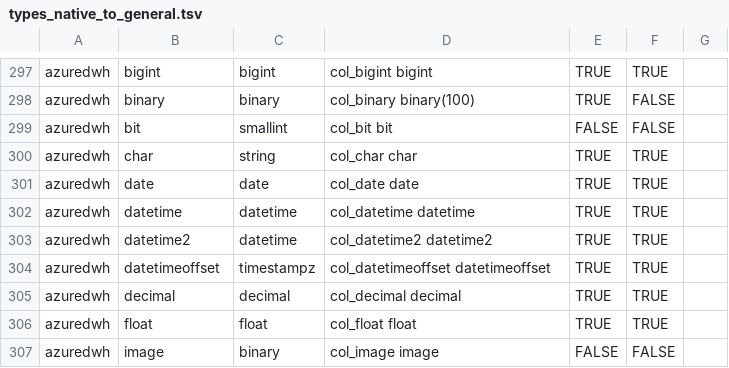
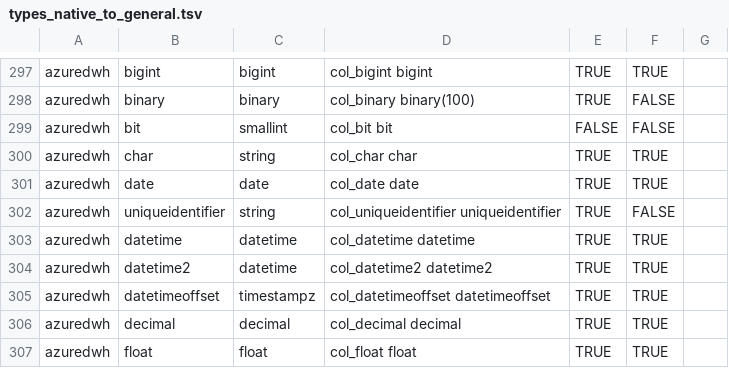
Before and after one commit to slingdata-io/sling-cli, a TSV file: core/dbio/database/templates/types_native_to_general.tsv, drawn as a sheet; only a part is shown, gaps mark what is left out; the shorter side is filled out with more unchanged rows; the diff names each change by its address in the sheet, - before the commit and + after, or states it on an @@ line.

Commit message:
add auzedwh uniqueidentifier

```diff
--- a/core/dbio/database/templates/types_native_to_general.tsv
+++ b/core/dbio/database/templates/types_native_to_general.tsv
+row 302: azuredwh | uniqueidentifier | string | col_uniqueidentifier uniqueidentifier | TRUE | FALSE
```
